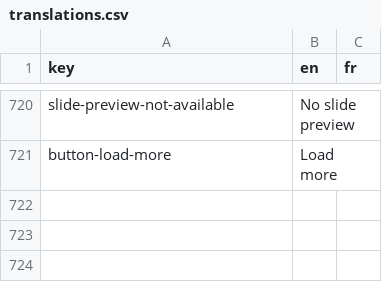
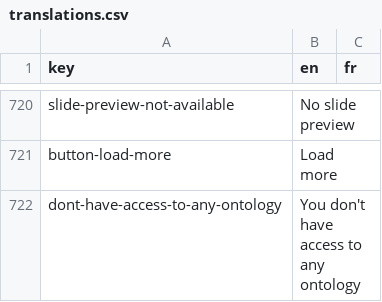
Before and after one commit to cytomine/Cytomine-Web-UI, a CSV file: src/locales/translations.csv, drawn as a sheet; only a part is shown, gaps mark what is left out; the diff names each change by its address in the sheet, - before the commit and + after, or states it on an @@ line.

Commit message:
Better handling of errors and empty states in ontology list

```diff
--- a/src/locales/translations.csv
+++ b/src/locales/translations.csv
+row 722: dont-have-access-to-any-ontology | You don't have access to any ontology
```
Also changed, not shown: 1 other file.
